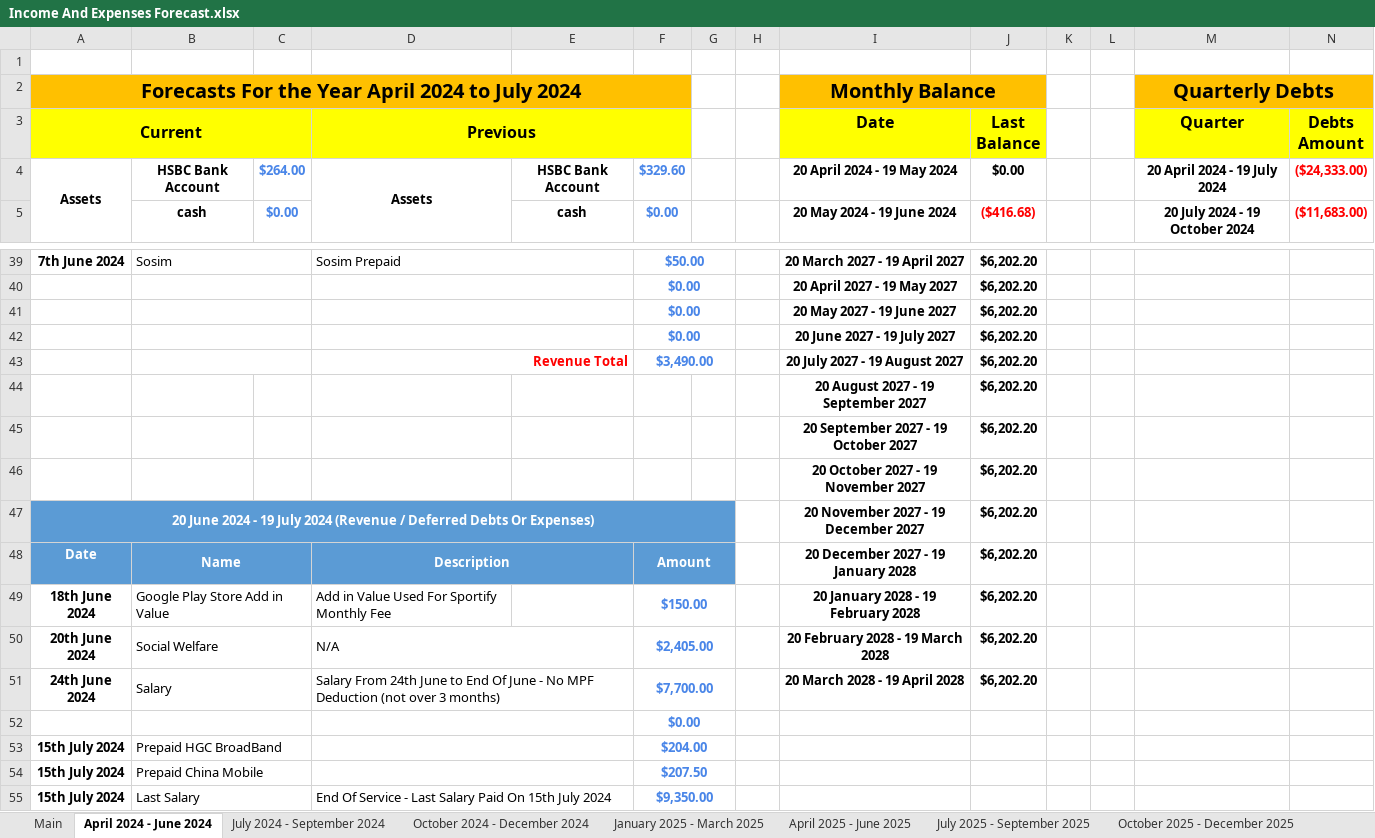
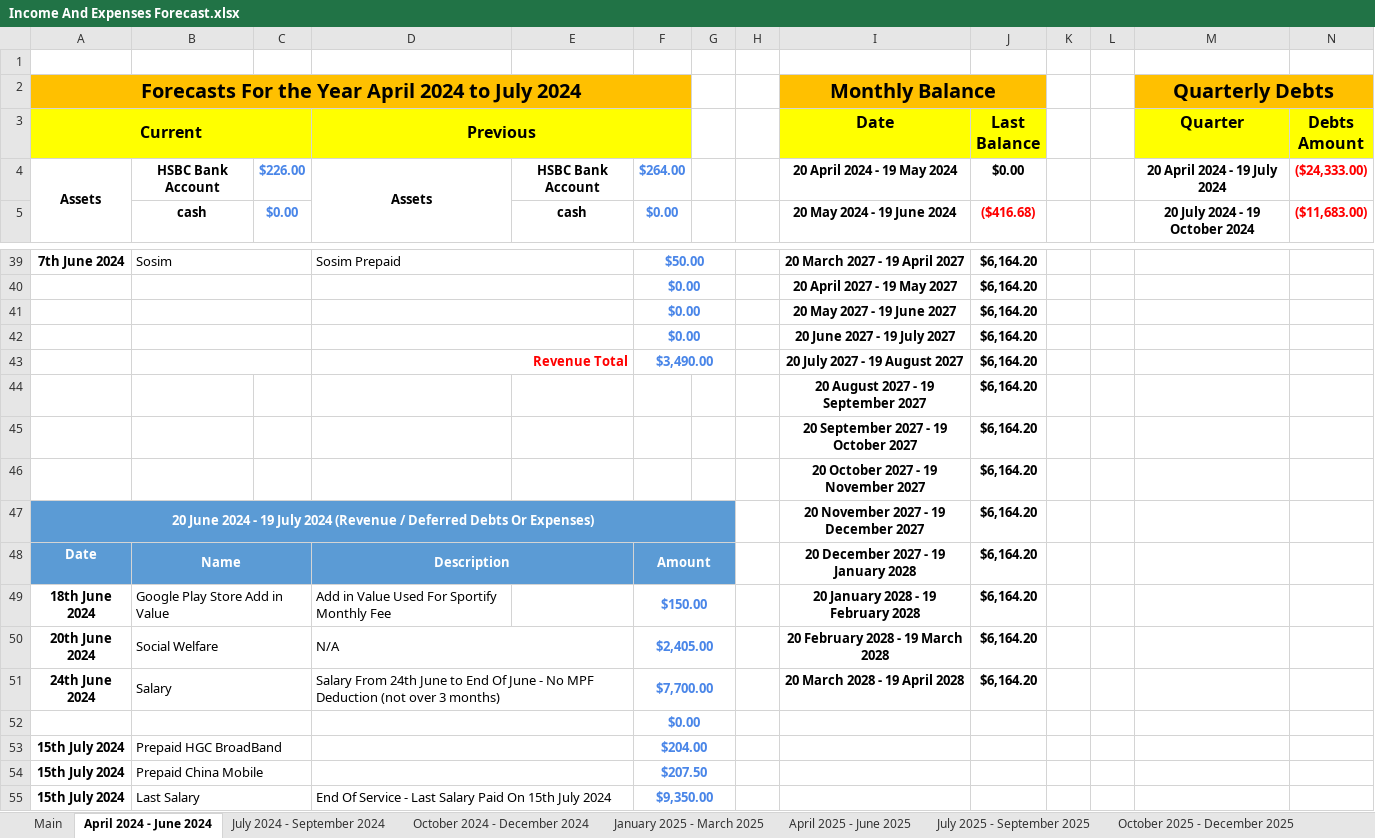
Before and after one commit to tangsinglun/Income-And-Expenditure-Forecast, an Excel workbook: Income And Expenses Forecast.xlsx, sheet April 2024 - June 2024, drawn as a sheet; only a part is shown, gaps mark what is left out; values as stored, in another font and other column widths than the file's, no borders; conditional formats not drawn; the diff covers the shown part only; the diff names each change by its address in the sheet, - before the commit and + after, or states it on an @@ line.

```diff
--- a/Income And Expenses Forecast.xlsx (sheet April 2024 - June 2024)
+++ b/Income And Expenses Forecast.xlsx (sheet April 2024 - June 2024)
-C4: $264.00
+C4: $226.00
-F4: $329.60
+F4: $264.00
-J39:J51 (Last Balance): $6,202.20
+J39:J51 (Last Balance): $6,164.20
```
Also changed, not shown: 27 edited cells elsewhere in this sheet, sheet January 2025 - March 2025, sheet Forecast_9, sheet Forecast_11, sheet Forecast_15, sheet Forecast_13, sheet Forecast_14, 7 more sheets, formulas that keep their value.
